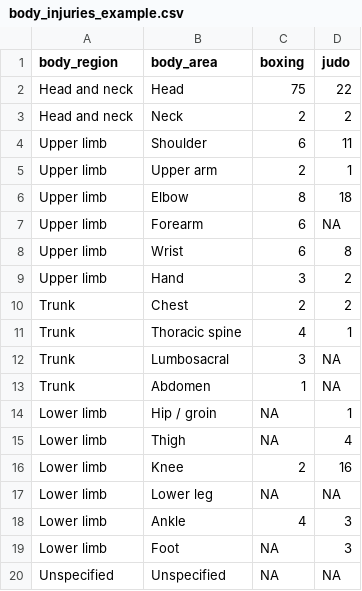
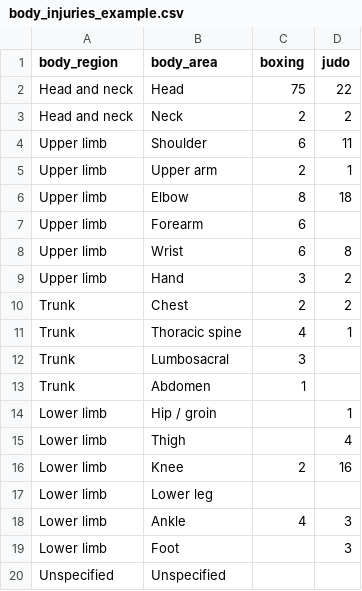
Before and after one commit to bnqcasimiro/spinviz, a CSV file: pkgdown/assets/workshop/body_injuries_example.csv, drawn as a sheet.

```diff
--- a/pkgdown/assets/workshop/body_injuries_example.csv
+++ b/pkgdown/assets/workshop/body_injuries_example.csv
@@ -6,3 +6,3 @@ Upper limb,Upper arm,2,1
 Upper limb,Elbow,8,18
-Upper limb,Forearm,6,NA
+Upper limb,Forearm,6,
 Upper limb,Wrist,6,8
@@ -11,10 +11,10 @@ Trunk,Chest,2,2
 Trunk,Thoracic spine,4,1
-Trunk,Lumbosacral,3,NA
-Trunk,Abdomen,1,NA
-Lower limb,Hip / groin,NA,1
-Lower limb,Thigh,NA,4
+Trunk,Lumbosacral,3,
+Trunk,Abdomen,1,
+Lower limb,Hip / groin,,1
+Lower limb,Thigh,,4
 Lower limb,Knee,2,16
-Lower limb,Lower leg,NA,NA
+Lower limb,Lower leg,,
 Lower limb,Ankle,4,3
-Lower limb,Foot,NA,3
-Unspecified,Unspecified,NA,NA
+Lower limb,Foot,,3
+Unspecified,Unspecified,,
```
Also changed, not shown: pkgdown/assets/workshop/tissue_injuries_example.csv.
